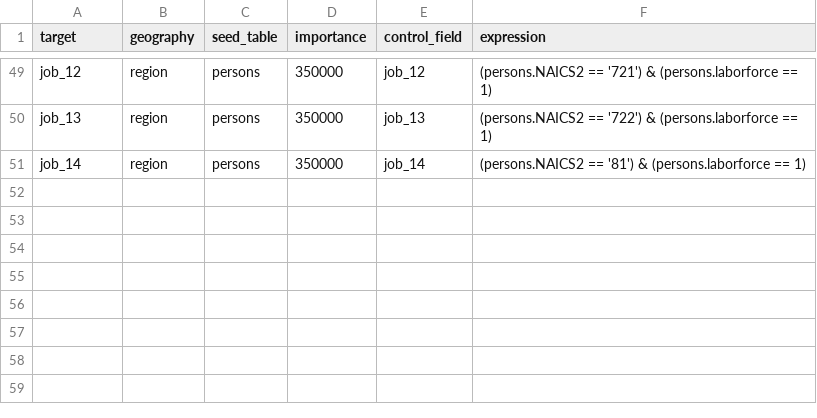
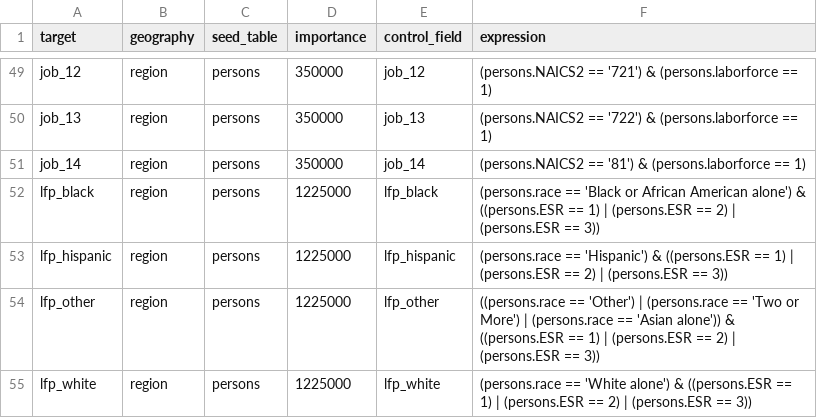
Before and after one commit to SANDAG/Population-Sim, a CSV file: populationsim/configs/controls.csv, drawn as a sheet; only a part is shown, gaps mark what is left out.

Commit message:
feat: enhance reporting controls and benchmarks for household demographics

```diff
--- a/populationsim/configs/controls.csv
+++ b/populationsim/configs/controls.csv
@@ -51 +51,5 @@ job_13,region,persons,350000,job_13,(persons.NAICS2 == '722') & (persons.laborfo
 job_14,region,persons,350000,job_14,(persons.NAICS2 == '81') & (persons.laborforce == 1)
+lfp_black,region,persons,1225000,lfp_black,(persons.race == 'Black or African American alone') & ((persons.ESR == 1) | (persons.ESR == 2) | (persons.ESR == 3))
+lfp_hispanic,region,persons,1225000,lfp_hispanic,(persons.race == 'Hispanic') & ((persons.ESR == 1) | (persons.ESR == 2) | (persons.ESR == 3))
+lfp_other,region,persons,1225000,lfp_other,((persons.race == 'Other') | (persons.race == 'Two or More') | (persons.race == 'Asian alone')) & ((persons.ESR == 1) | (persons.ESR == 2) | (persons.ESR == 3))
+lfp_white,region,persons,1225000,lfp_white,(persons.race == 'White alone') & ((persons.ESR == 1) | (persons.ESR == 2) | (persons.ESR == 3))
```
Also changed, not shown: populationsim/configs/reporting_controls.csv, 5 other files.
